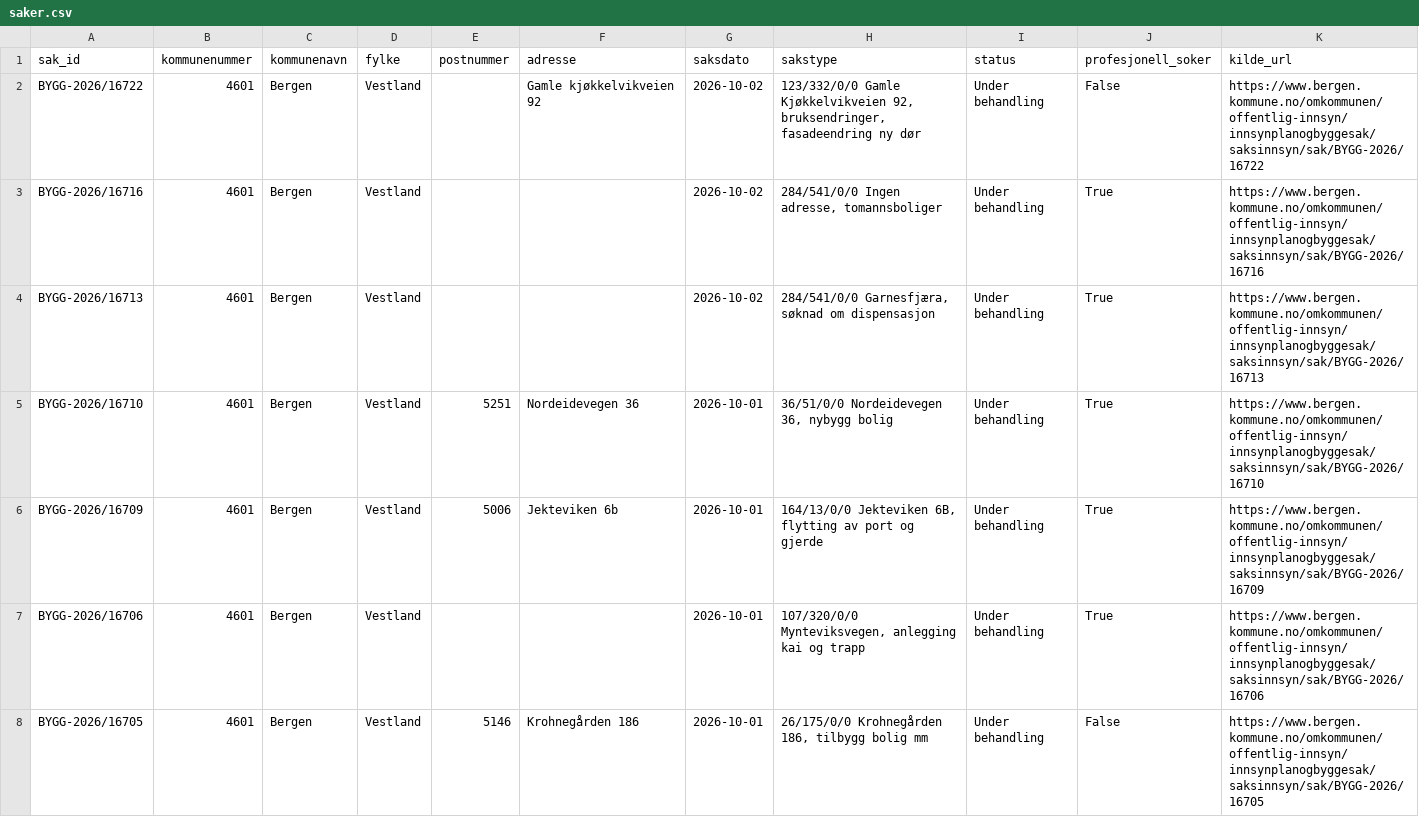
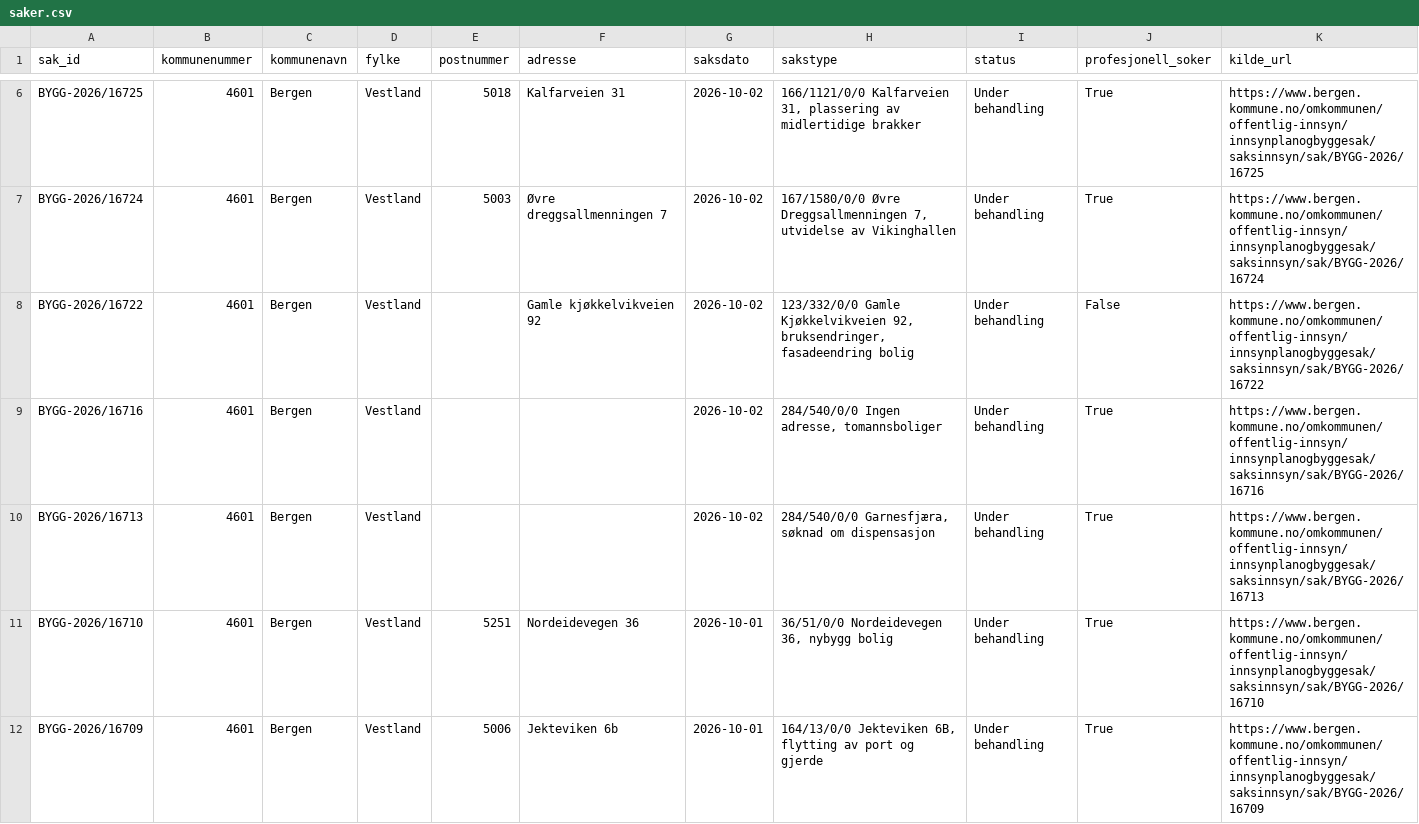
Before and after one commit to Nicolaykopaas/byggeradar, a CSV file: data/saker.csv, drawn as a sheet; only a part is shown, gaps mark what is left out; the shorter side is filled out with more unchanged rows; the diff covers the shown part only.

```diff
--- a/data/saker.csv
+++ b/data/saker.csv
@@ -2,4 +6,6 @@ sak_id,kommunenummer,kommunenavn,fylke,postnummer,adresse,saksdato,sakstype,stat
-BYGG-2026/16722,4601,Bergen,Vestland,,Gamle kjøkkelvikveien 92,2026-10-02,"123/332/0/0 Gamle Kjøkkelvikveien 92, bruksendringer, fasadeendring ny dør",Under behandling,False,https://www.bergen.kommune.no/omkommunen/offentlig-innsyn/innsynplanogbyggesak/saksinnsyn/sak/BYGG-2026/16722
-BYGG-2026/16716,4601,Bergen,Vestland,,,2026-10-02,"284/541/0/0 Ingen adresse, tomannsboliger",Under behandling,True,https://www.bergen.kommune.no/omkommunen/offentlig-innsyn/innsynplanogbyggesak/saksinnsyn/sak/BYGG-2026/16716
-BYGG-2026/16713,4601,Bergen,Vestland,,,2026-10-02,"284/541/0/0 Garnesfjæra, søknad om dispensasjon",Under behandling,True,https://www.bergen.kommune.no/omkommunen/offentlig-innsyn/innsynplanogbyggesak/saksinnsyn/sak/BYGG-2026/16713
+BYGG-2026/16725,4601,Bergen,Vestland,5018,Kalfarveien 31,2026-10-02,"166/1121/0/0 Kalfarveien 31, plassering av midlertidige brakker",Under behandling,True,https://www.bergen.kommune.no/omkommunen/offentlig-innsyn/innsynplanogbyggesak/saksinnsyn/sak/BYGG-2026/16725
+BYGG-2026/16724,4601,Bergen,Vestland,5003,Øvre dreggsallmenningen 7,2026-10-02,"167/1580/0/0 Øvre Dreggsallmenningen 7, utvidelse av Vikinghallen",Under behandling,True,https://www.bergen.kommune.no/omkommunen/offentlig-innsyn/innsynplanogbyggesak/saksinnsyn/sak/BYGG-2026/16724
+BYGG-2026/16722,4601,Bergen,Vestland,,Gamle kjøkkelvikveien 92,2026-10-02,"123/332/0/0 Gamle Kjøkkelvikveien 92, bruksendringer, fasadeendring bolig",Under behandling,False,https://www.bergen.kommune.no/omkommunen/offentlig-innsyn/innsynplanogbyggesak/saksinnsyn/sak/BYGG-2026/16722
+BYGG-2026/16716,4601,Bergen,Vestland,,,2026-10-02,"284/540/0/0 Ingen adresse, tomannsboliger",Under behandling,True,https://www.bergen.kommune.no/omkommunen/offentlig-innsyn/innsynplanogbyggesak/saksinnsyn/sak/BYGG-2026/16716
+BYGG-2026/16713,4601,Bergen,Vestland,,,2026-10-02,"284/540/0/0 Garnesfjæra, søknad om dispensasjon",Under behandling,True,https://www.bergen.kommune.no/omkommunen/offentlig-innsyn/innsynplanogbyggesak/saksinnsyn/sak/BYGG-2026/16713
 BYGG-2026/16710,4601,Bergen,Vestland,5251,Nordeidevegen 36,2026-10-01,"36/51/0/0 Nordeidevegen 36, nybygg bolig",Under behandling,True,https://www.bergen.kommune.no/omkommunen/offentlig-innsyn/innsynplanogbyggesak/saksinnsyn/sak/BYGG-2026/16710
```
Also changed, not shown: 4 added rows and 5 removed rows elsewhere in this file.
